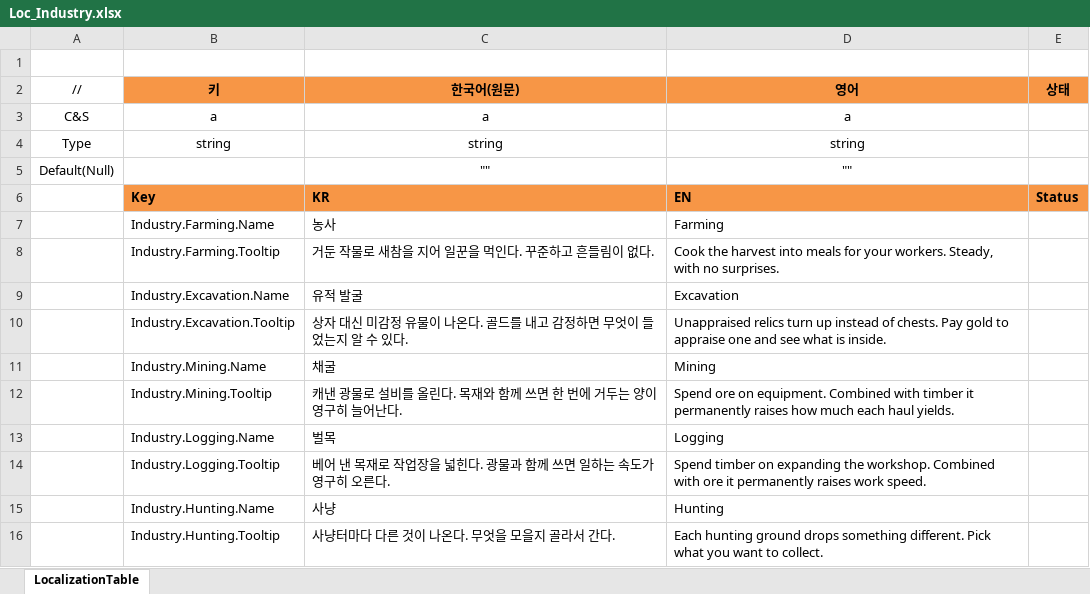
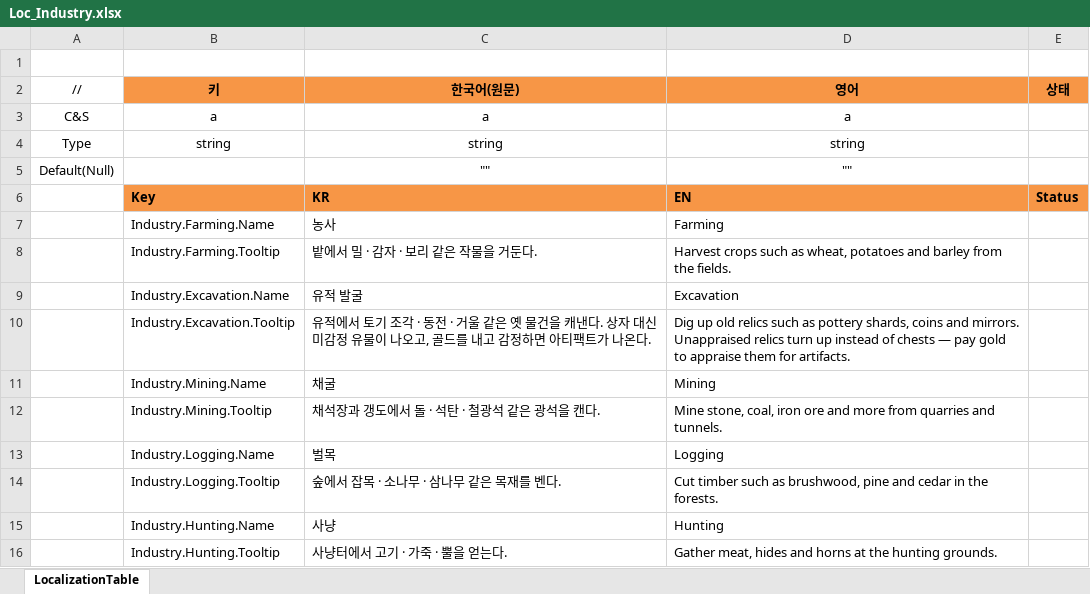
Before and after one commit to JeongTaeWoong99/Windows_simulator, an Excel workbook: GameDesign/Excel/Localization/Loc_Industry.xlsx, sheet LocalizationTable, drawn as a sheet; values as stored, in another font and other column widths than the file's, no borders; the diff names each change by its address in the sheet, - before the commit and + after, or states it on an @@ line.

```diff
--- a/GameDesign/Excel/Localization/Loc_Industry.xlsx (sheet LocalizationTable)
+++ b/GameDesign/Excel/Localization/Loc_Industry.xlsx (sheet LocalizationTable)
-C8 (한국어(원문)): 거둔 작물로 새참을 지어 일꾼을 먹인다. 꾸준하고 흔들림이 없다.
+C8 (한국어(원문)): 밭에서 밀 · 감자 · 보리 같은 작물을 거둔다.
-D8 (영어): Cook the harvest into meals for your workers. Steady, with no surprises.
+D8 (영어): Harvest crops such as wheat, potatoes and barley from the fields.
-C10 (한국어(원문)): 상자 대신 미감정 유물이 나온다. 골드를 내고 감정하면 무엇이 들었는지 알 수 있다.
+C10 (한국어(원문)): 유적에서 토기 조각 · 동전 · 거울 같은 옛 물건을 캐낸다. 상자 대신 미감정 유물이 나오고, 골드를 내고 감정하면 아티팩트가 나온다.
-D10 (영어): Unappraised relics turn up instead of chests. Pay gold to appraise one and see what is inside.
+D10 (영어): Dig up old relics such as pottery shards, coins and mirrors. Unappraised relics turn up instead of chests — pay gold to appraise them for artifacts.
-C12 (한국어(원문)): 캐낸 광물로 설비를 올린다. 목재와 함께 쓰면 한 번에 거두는 양이 영구히 늘어난다.
+C12 (한국어(원문)): 채석장과 갱도에서 돌 · 석탄 · 철광석 같은 광석을 캔다.
-D12 (영어): Spend ore on equipment. Combined with timber it permanently raises how much each haul yields.
+D12 (영어): Mine stone, coal, iron ore and more from quarries and tunnels.
-C14 (한국어(원문)): 베어 낸 목재로 작업장을 넓힌다. 광물과 함께 쓰면 일하는 속도가 영구히 오른다.
+C14 (한국어(원문)): 숲에서 잡목 · 소나무 · 삼나무 같은 목재를 벤다.
-D14 (영어): Spend timber on expanding the workshop. Combined with ore it permanently raises work speed.
+D14 (영어): Cut timber such as brushwood, pine and cedar in the forests.
-C16 (한국어(원문)): 사냥터마다 다른 것이 나온다. 무엇을 모을지 골라서 간다.
+C16 (한국어(원문)): 사냥터에서 고기 · 가죽 · 뿔을 얻는다.
-D16 (영어): Each hunting ground drops something different. Pick what you want to collect.
+D16 (영어): Gather meat, hides and horns at the hunting grounds.
```
Also changed, not shown: GameDesign/Excel/Industry.xlsx, GameDesign/Excel/Localization/Loc_UI.xlsx, 25 other files.
